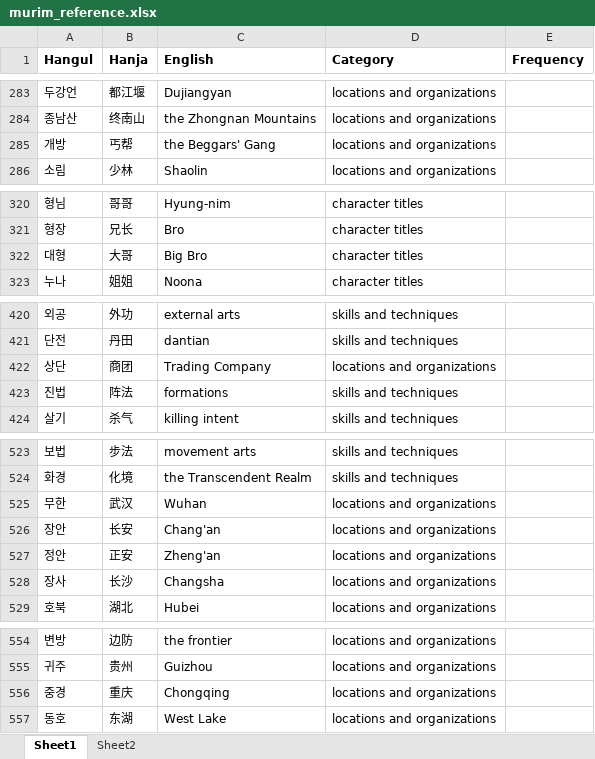
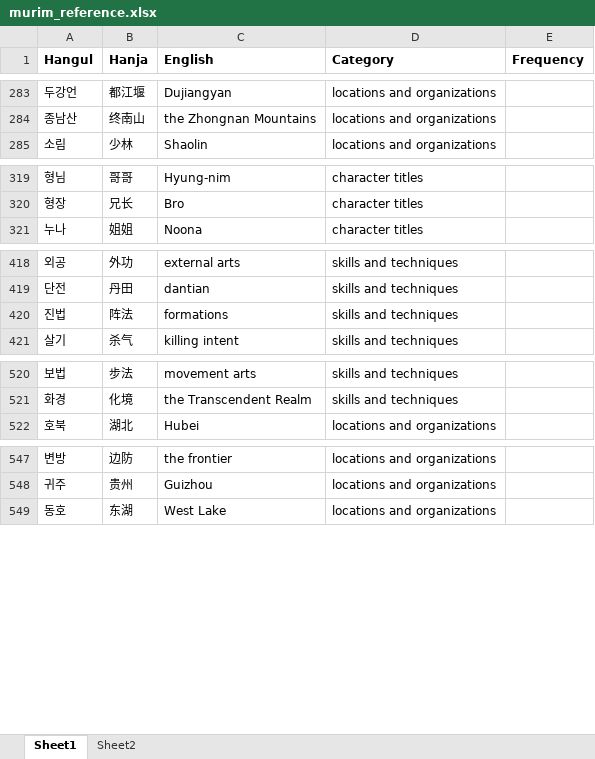
Before and after one commit to foodiemonster007/Korean-Novel-Glossary-Maker, an Excel workbook: murim_reference.xlsx, sheet Sheet1, drawn as a sheet; only a part is shown, gaps mark what is left out; values as stored, in another font and other column widths than the file's, no borders; the diff names each change by its address in the sheet, - before the commit and + after, or states it on an @@ line.

Commit message:
Update murim_reference.xlsx

```diff
--- a/murim_reference.xlsx (sheet Sheet1)
+++ b/murim_reference.xlsx (sheet Sheet1)
-row 285: 개방 | 丐帮 | the Beggars' Gang | locations and organizations
-row 322: 대형 | 大哥 | Big Bro | character titles
-row 422: 상단 | 商团 | Trading Company | locations and organizations
-row 525: 무한 | 武汉 | Wuhan | locations and organizations
-row 526: 장안 | 长安 | Chang'an | locations and organizations
-row 527: 정안 | 正安 | Zheng'an | locations and organizations
-row 528: 장사 | 长沙 | Changsha | locations and organizations
-row 556: 중경 | 重庆 | Chongqing | locations and organizations
```
